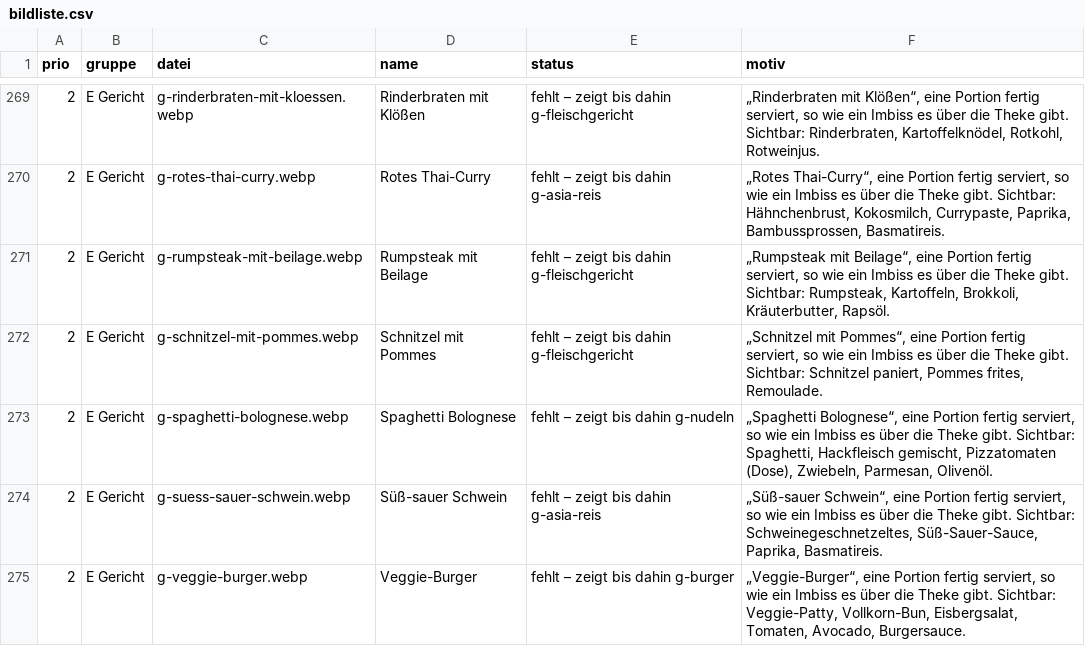
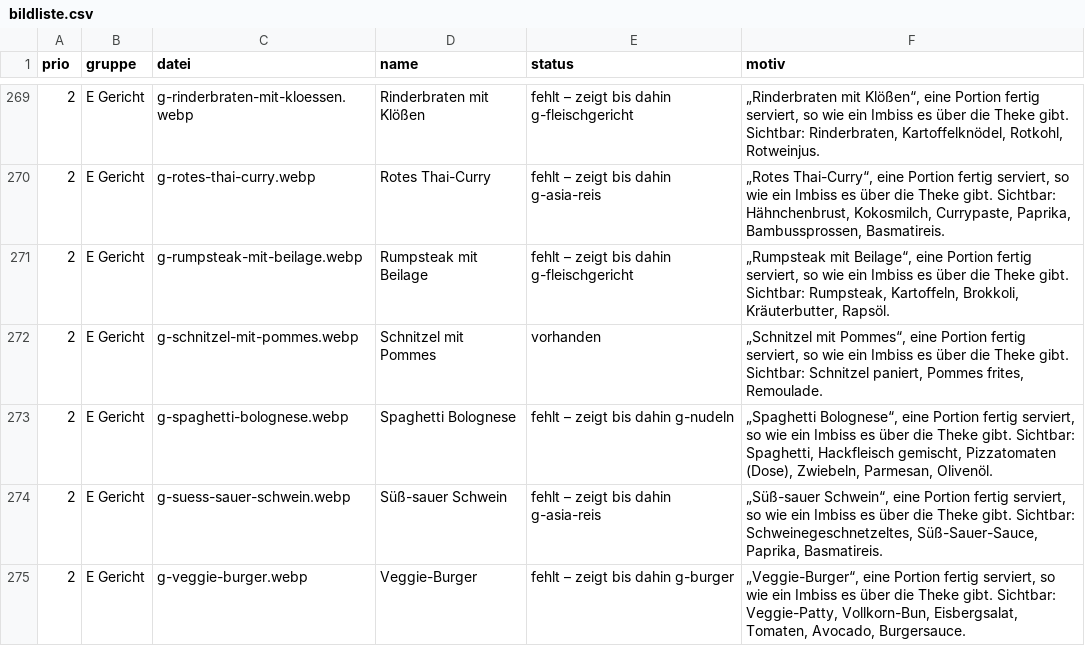
Before and after one commit to barisakacak-eng/gastrcalc, a CSV file: bruecke/an-sanji/bildliste.csv, drawn as a sheet; only a part is shown, gaps mark what is left out; the diff covers the shown part only.

```diff
--- a/bruecke/an-sanji/bildliste.csv
+++ b/bruecke/an-sanji/bildliste.csv
@@ -271,3 +271,3 @@ prio;gruppe;datei;name;status;motiv
 2;E Gericht;g-rumpsteak-mit-beilage.webp;Rumpsteak mit Beilage;fehlt – zeigt bis dahin g-fleischgericht;„Rumpsteak mit Beilage“, eine Portion fertig serviert, so wie ein Imbiss es über die Theke gibt. Sichtbar: Rumpsteak, Kartoffeln, Brokkoli, Kräuterbutter, Rapsöl.
-2;E Gericht;g-schnitzel-mit-pommes.webp;Schnitzel mit Pommes;fehlt – zeigt bis dahin g-fleischgericht;„Schnitzel mit Pommes“, eine Portion fertig serviert, so wie ein Imbiss es über die Theke gibt. Sichtbar: Schnitzel paniert, Pommes frites, Remoulade.
+2;E Gericht;g-schnitzel-mit-pommes.webp;Schnitzel mit Pommes;vorhanden;„Schnitzel mit Pommes“, eine Portion fertig serviert, so wie ein Imbiss es über die Theke gibt. Sichtbar: Schnitzel paniert, Pommes frites, Remoulade.
 2;E Gericht;g-spaghetti-bolognese.webp;Spaghetti Bolognese;fehlt – zeigt bis dahin g-nudeln;„Spaghetti Bolognese“, eine Portion fertig serviert, so wie ein Imbiss es über die Theke gibt. Sichtbar: Spaghetti, Hackfleisch gemischt, Pizzatomaten (Dose), Zwiebeln, Parmesan, Olivenöl.
```
Also changed, not shown: 6 edited cells elsewhere in this file, bruecke/an-sanji/raster/belegung.csv, 51 other files.
